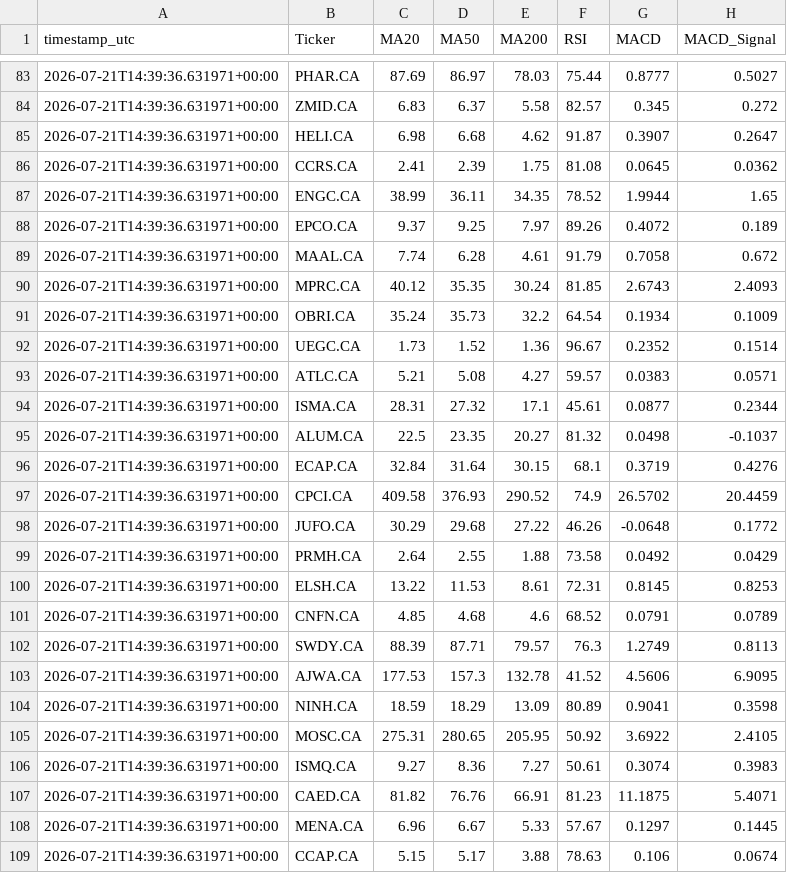
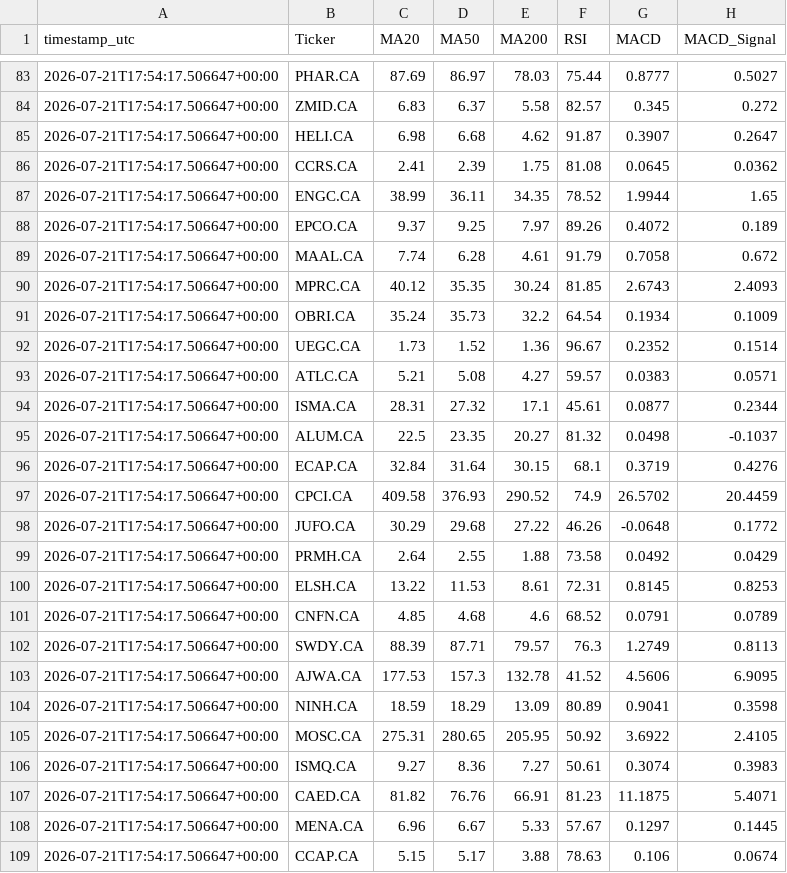
Before and after one commit to Philopater-Ayman/egx-telegram-scanner, a CSV file: indicators.csv, drawn as a sheet; only a part is shown, gaps mark what is left out; the diff covers the shown part only; the diff names each change by its address in the sheet, - before the commit and + after, or states it on an @@ line.

```diff
--- a/indicators.csv
+++ b/indicators.csv
-A83:A109 (timestamp_utc): 2026-07-21T14:39:36.631971+00:00
+A83:A109 (timestamp_utc): 2026-07-21T17:54:17.506647+00:00
```
Also changed, not shown: 162 edited cells elsewhere in this file, action_tickets.csv, data_quality.csv, 7 other files.
